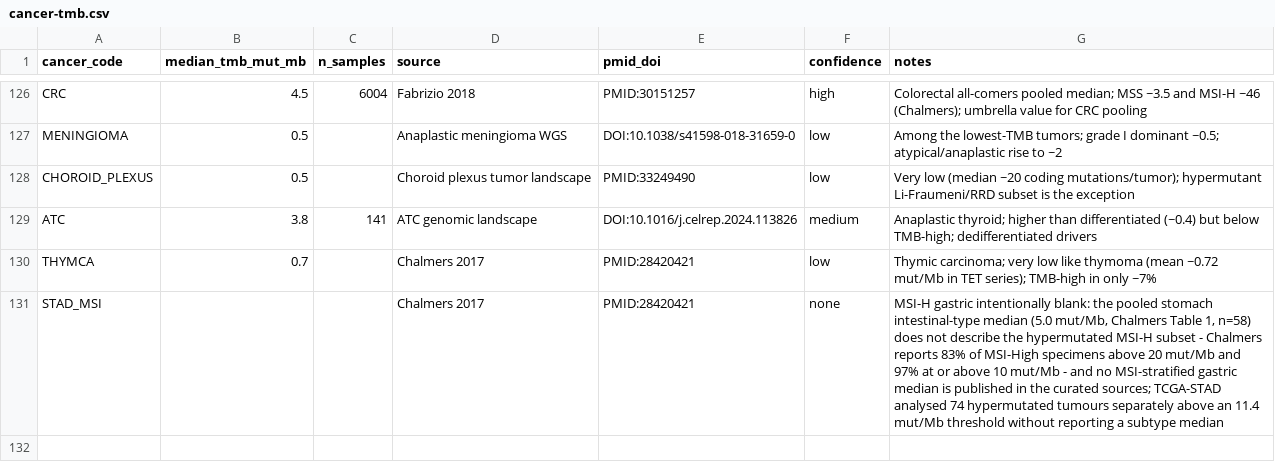
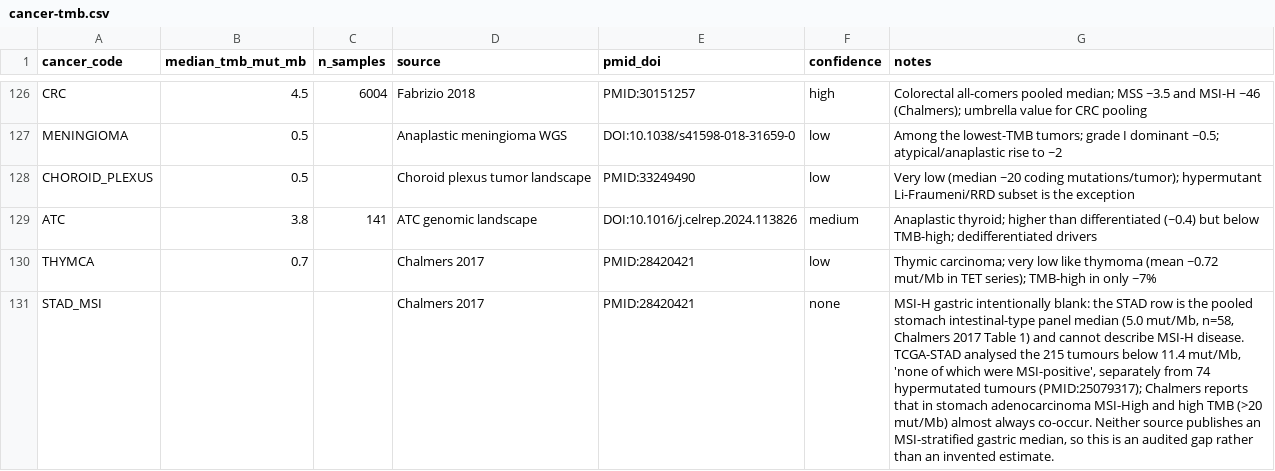
Before and after one commit to pirl-unc/cancerdata, a CSV file: oncoref/data/cancer-tmb.csv, drawn as a sheet; only a part is shown, gaps mark what is left out; the diff names each change by its address in the sheet, - before the commit and + after, or states it on an @@ line.

```diff
--- a/oncoref/data/cancer-tmb.csv
+++ b/oncoref/data/cancer-tmb.csv
-G131 (notes): …blank: the pooled stomach intestinal-type median (5.0 mut/Mb, Chalmers Table 1, n=58) does not describe the hypermutated MSI-H subset - Chalmers reports 83% of MSI-High specimens above 20 mut/Mb and 97% at or above 10 mut/Mb - and no MSI-stratified gastric median is published in the curated sources; TCGA-STAD analysed 74 hypermutated tumours separately above an 11.4 mut/Mb threshold without reporting a subtype median
+G131 (notes): …blank: the STAD row is the pooled stomach intestinal-type panel median (5.0 mut/Mb, n=58, Chalmers 2017 Table 1) and cannot describe MSI-H disease. TCGA-STAD analysed the 215 tumours below 11.4 mut/Mb, 'none of which were MSI-positive', separately from 74 hypermutated tumours (PMID:25079317); Chalmers reports that in stomach adenocarcinoma MSI-High and high TMB (>20 mut/Mb) almost always co-occur. Neither source publishes an MSI-stratified gastric median, so this is an audited gap rather than an invented estimate.
```
Also changed, not shown: oncoref/data/cancer-ici-response.csv, 4 other files.
